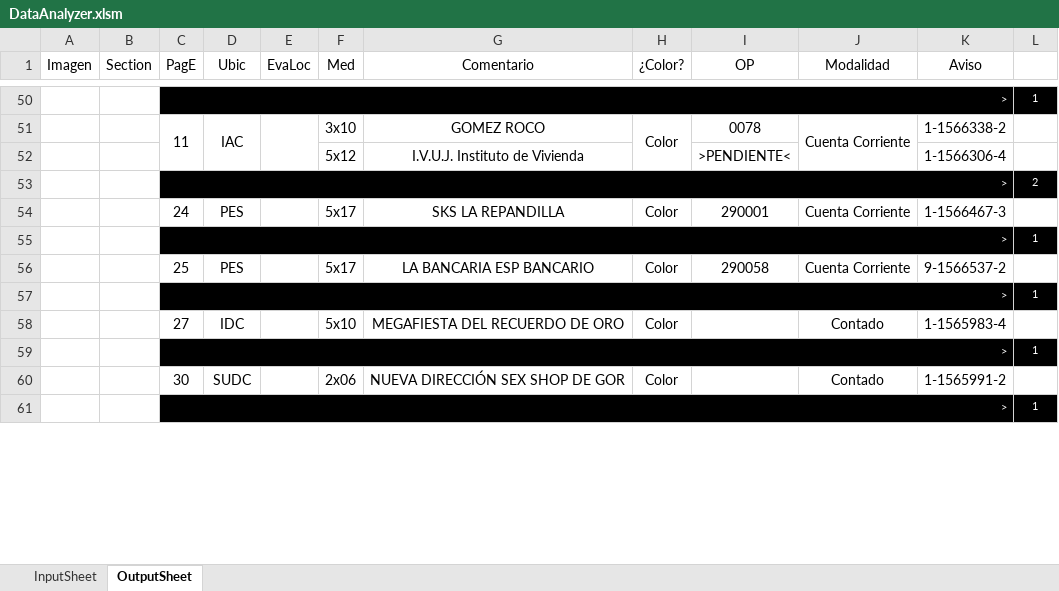
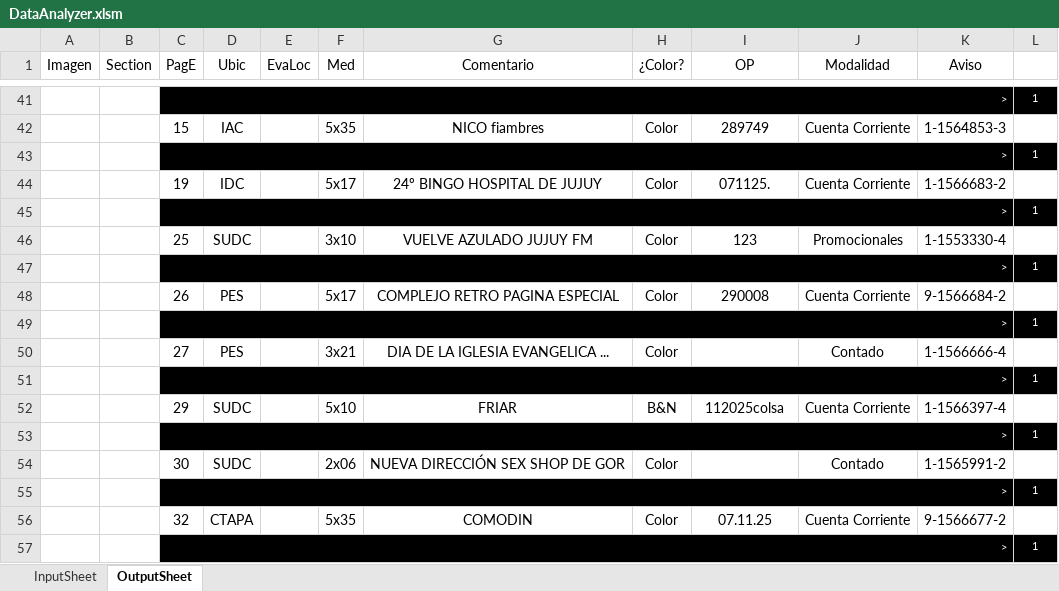
Before and after one commit to zherar7ordoya/msoffice-excel-vba, an Excel workbook: DataAnalyzer.xlsm, sheet OutputSheet, drawn as a sheet; only a part is shown, gaps mark what is left out; values as stored, in another font and other column widths than the file's, no borders; conditional formats not drawn; removed rows and columns are numbered as before the commit, all else as after; the diff covers the shown part only; the diff names each change by its address in the sheet, - before the commit and + after, or states it on an @@ line.

```diff
--- a/DataAnalyzer.xlsm (sheet OutputSheet)
+++ b/DataAnalyzer.xlsm (sheet OutputSheet)
-C42 (PagE): 11
+C42 (PagE): 15
-C51:C52 merged
-D51:D52 merged
-E51:E52 merged
-F42 (Med): 3x10
+F42 (Med): 5x35
-G42 (Comentario): GOMEZ ROCO
+G42 (Comentario): NICO fiambres
-H51:H52 merged
-I42 (OP): 0078
+I42 (OP): 289749
-J51:J52 merged
-K42 (Aviso): 1-1566338-2
+K42 (Aviso): 1-1564853-3
-row 52:  |  |  |  |  | 5x12 | I.V.U.J. Instituto de Vivienda |  | >PENDIENTE< |  | 1-1566306-4 | 1
-row 53:  |  | > |  |  |  |  |  |  |  |  | 2
-row 54:  |  | 24 | PES |  | 5x17 | SKS LA REPANDILLA | Color | 290001 | Cuenta Corriente | 1-1566467-3 | 1
-C44 (PagE): 25
+C44 (PagE): 19
-D44 (Ubic): PES
+D44 (Ubic): IDC
-G44 (Comentario): LA BANCARIA ESP BANCARIO
+G44 (Comentario): 24º BINGO HOSPITAL DE JUJUY
-I44 (OP): 290058
+I44 (OP): 071125.
-K44 (Aviso): 9-1566537-2
+K44 (Aviso): 1-1566683-2
+row 46:  |  | 25 | SUDC |  | 3x10 | VUELVE AZULADO JUJUY FM | Color | 123 | Promocionales | 1-1553330-4 | 1
+row 47:  |  | > |  |  |  |  |  |  |  |  | 1
+row 48:  |  | 26 | PES |  | 5x17 | COMPLEJO RETRO PAGINA ESPECIAL | Color | 290008 | Cuenta Corriente | 9-1566684-2 | 1
+row 49:  |  | > |  |  |  |  |  |  |  |  | 1
-D50 (Ubic): IDC
+D50 (Ubic): PES
-F50 (Med): 5x10
+F50 (Med): 3x21
-G50 (Comentario): MEGAFIESTA DEL RECUERDO DE ORO
+G50 (Comentario): DIA DE LA IGLESIA EVANGELICA ...
-K50 (Aviso): 1-1565983-4
+K50 (Aviso): 1-1566666-4
+row 51:  |  | > |  |  |  |  |  |  |  |  | 1
+row 52:  |  | 29 | SUDC |  | 5x10 | FRIAR | B&N | 112025colsa | Cuenta Corriente | 1-1566397-4 | 1
+row 56:  |  | 32 | CTAPA |  | 5x35 | COMODIN | Color | 07.11.25 | Cuenta Corriente | 9-1566677-2 | 1
+row 57:  |  | > |  |  |  |  |  |  |  |  | 1
```
Also changed, not shown: 14 added rows, 27 removed rows, 1 moved row, 32 edited cells and merged cells elsewhere in this sheet, hidden cells.
